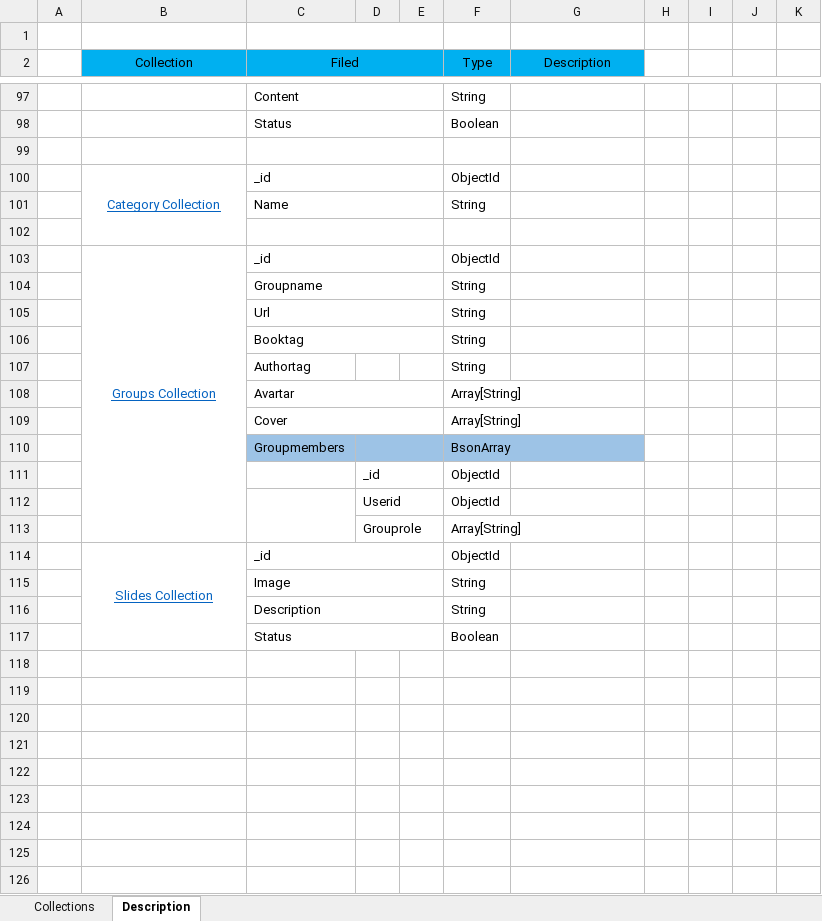
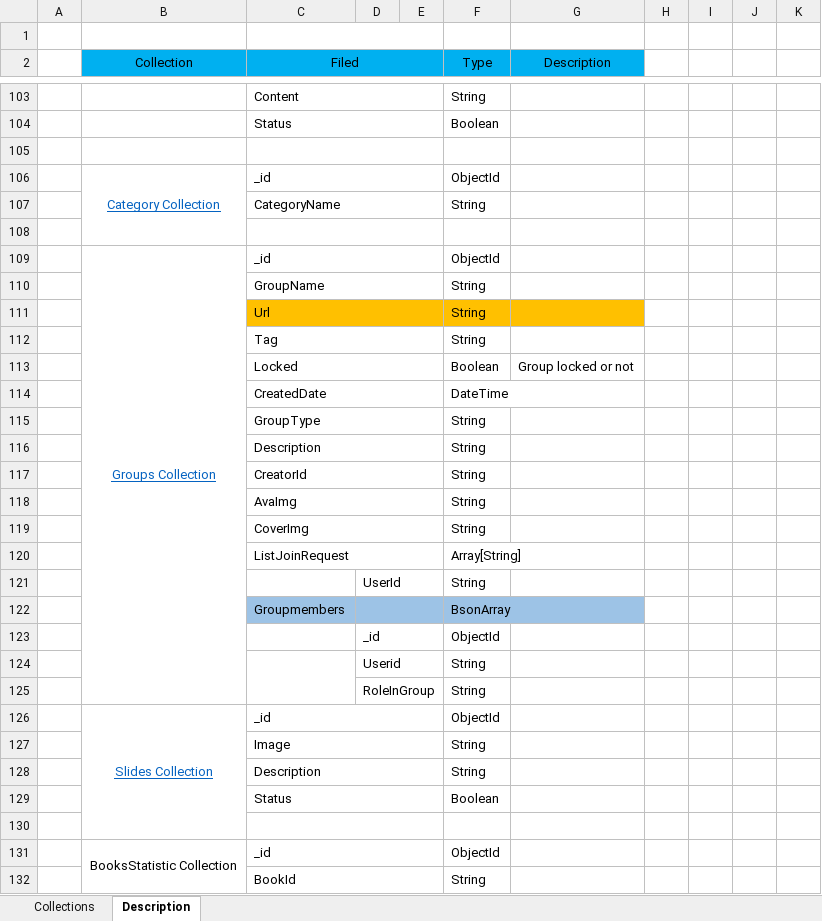
Before and after one commit to sangnvus/201609JS02, an Excel workbook: WIP/Users/VanTTC/BSN_MongoDB_Database_Design_v1.1.xlsx, sheet Description, drawn as a sheet; only a part is shown, gaps mark what is left out; values as stored, in another font and other column widths than the file's, no borders; removed rows and columns are numbered as before the commit, all else as after; the diff covers the shown part only; the diff names each change by its address in the sheet, - before the commit and + after, or states it on an @@ line.

```diff
--- a/WIP/Users/VanTTC/BSN_MongoDB_Database_Design_v1.1.xlsx (sheet Description)
+++ b/WIP/Users/VanTTC/BSN_MongoDB_Database_Design_v1.1.xlsx (sheet Description)
-C107 (Filed): Name
+C107 (Filed): CategoryName
-C110 (Filed): Groupname
+C110 (Filed): GroupName
-C111:G111 fill: none
+C111:G111 fill: #FFC000
-C112 (Filed): Booktag
+C112 (Filed): Tag
+row 113:  |  | Locked |  |  | Boolean | Group locked or not
+row 114:  |  | CreatedDate |  |  | DateTime
+row 115:  |  | GroupType |  |  | String
+row 116:  |  | Description |  |  | String
-C117 (Filed): Authortag
+C117 (Filed): CreatorId
+C117:E117 merged
-row 108:  |  | Avartar |  |  | Array[String]
+row 118:  |  | AvaImg |  |  | String
+row 119:  |  | CoverImg |  |  | String
-C120 (Filed): Cover
+C120 (Filed): ListJoinRequest
+row 121:  |  |  | UserId |  | String
-F124 (Type): ObjectId
+F124 (Type): String
-row 113:  |  |  | Grouprole |  | Array[String]
+row 125:  |  |  | RoleInGroup |  | String
+row 130: (empty)
+row 131:  | BooksStatistic Collection | _id |  |  | ObjectId
+row 132:  |  | BookId |  |  | String
```
Also changed, not shown: 11 added rows, 3 removed rows, 4 edited cells and cell formats elsewhere in this sheet.
